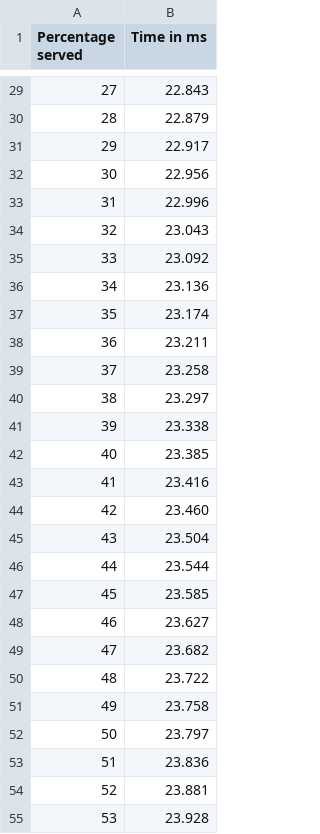
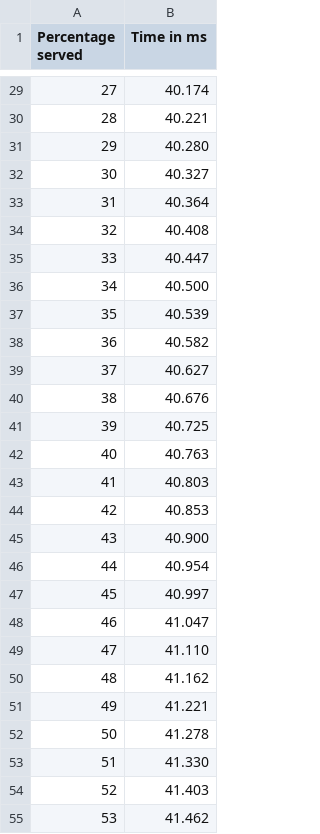
Before and after one commit to caiopo/raft, a CSV file: tests_ab/kube/kube_r8000_c16_rep3.csv, drawn as a sheet; only a part is shown, gaps mark what is left out; the diff covers the shown part only.

```diff
--- a/tests_ab/kube/kube_r8000_c16_rep3.csv
+++ b/tests_ab/kube/kube_r8000_c16_rep3.csv
@@ -29,27 +29,27 @@ Percentage served,Time in ms
-27,22.843
-28,22.879
-29,22.917
-30,22.956
-31,22.996
-32,23.043
-33,23.092
-34,23.136
-35,23.174
-36,23.211
-37,23.258
-38,23.297
-39,23.338
-40,23.385
-41,23.416
-42,23.460
-43,23.504
-44,23.544
-45,23.585
-46,23.627
-47,23.682
-48,23.722
-49,23.758
-50,23.797
-51,23.836
-52,23.881
-53,23.928
+27,40.174
+28,40.221
+29,40.280
+30,40.327
+31,40.364
+32,40.408
+33,40.447
+34,40.500
+35,40.539
+36,40.582
+37,40.627
+38,40.676
+39,40.725
+40,40.763
+41,40.803
+42,40.853
+43,40.900
+44,40.954
+45,40.997
+46,41.047
+47,41.110
+48,41.162
+49,41.221
+50,41.278
+51,41.330
+52,41.403
+53,41.462
```
Also changed, not shown: 73 edited cells elsewhere in this file.
